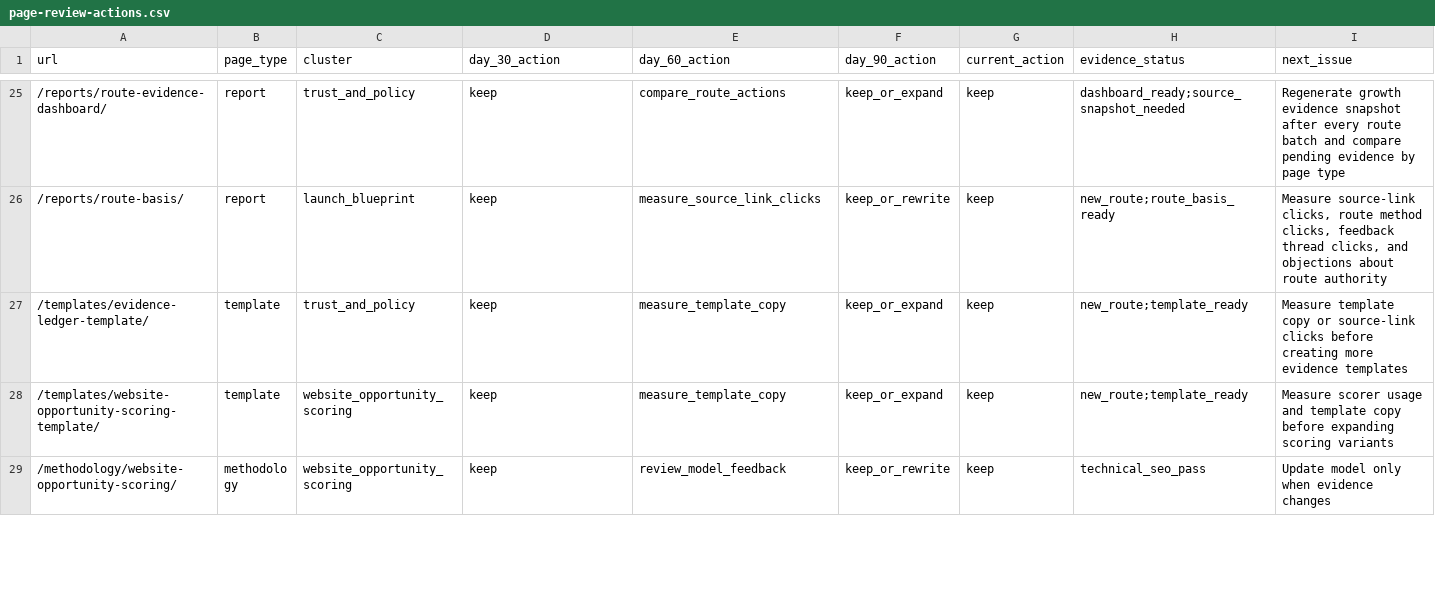
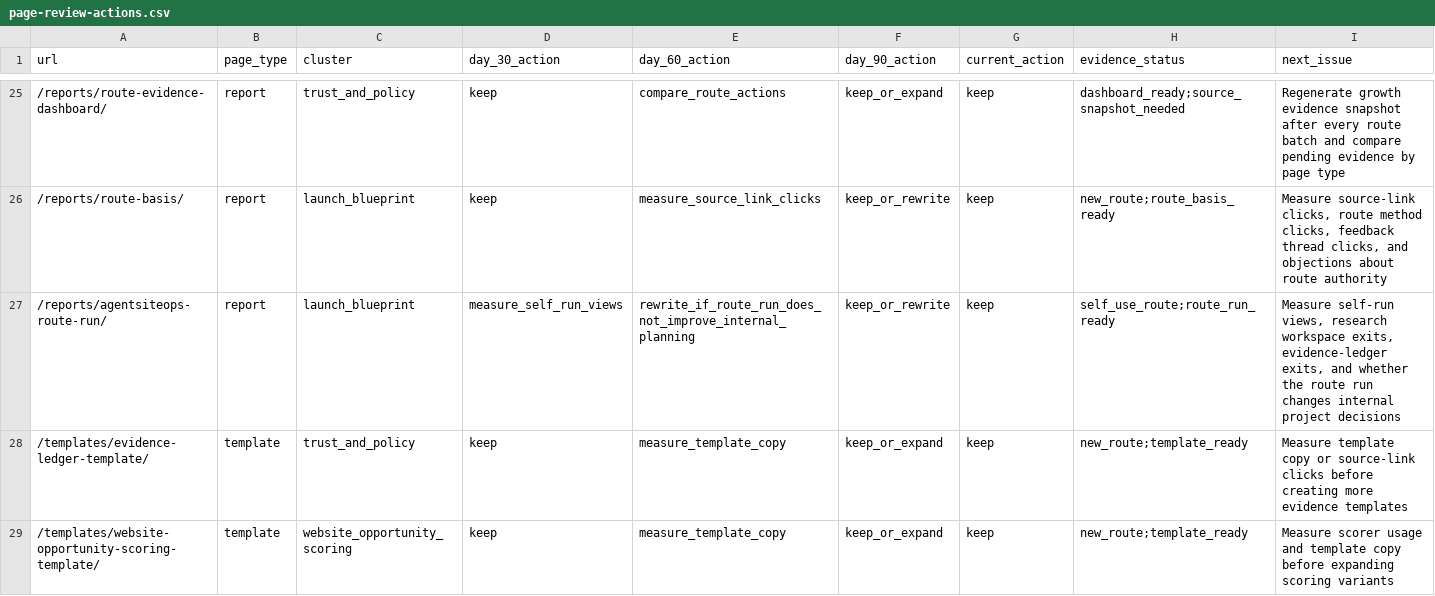
Before and after one commit to SB980425/shachidainei, a CSV file: agentsiteops/data/page-review-actions.csv, drawn as a sheet; only a part is shown, gaps mark what is left out; the shorter side is filled out with more unchanged rows; the diff names each change by its address in the sheet, - before the commit and + after, or states it on an @@ line.

```diff
--- a/agentsiteops/data/page-review-actions.csv
+++ b/agentsiteops/data/page-review-actions.csv
+row 27: /reports/agentsiteops-route-run/ | report | launch_blueprint | measure_self_run_views | rewrite_if_route_run_does_not_improve_internal_planning | keep_or_rewrite | keep | self_use_route;route_run_ready | Measure self-run views, research workspace exits, evidence-ledger exits, and whether the route run changes internal project decisions
```
Also changed, not shown: agentsiteops/data/growth-evidence-snapshot.csv, agentsiteops/docs/page-registry.csv, 10 other files.
